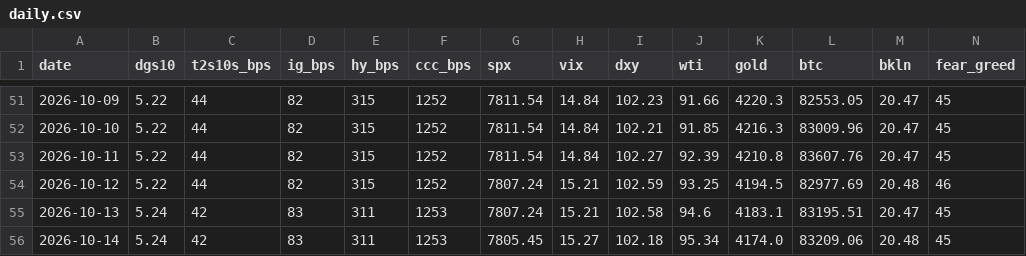
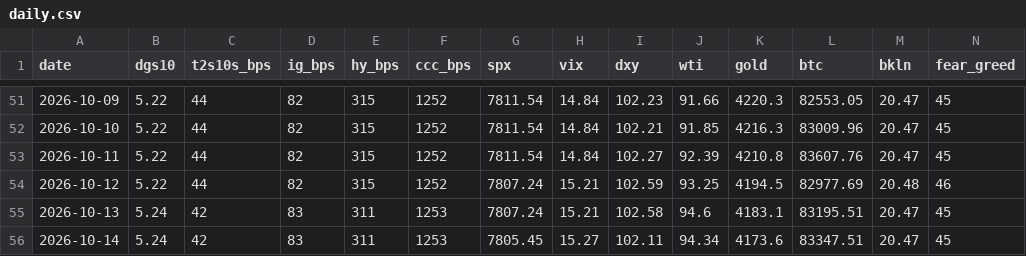
Before and after one commit to liamshields4/terminal, a CSV file: history/daily.csv, drawn as a sheet; only a part is shown, gaps mark what is left out.

```diff
--- a/history/daily.csv
+++ b/history/daily.csv
@@ -55,2 +55,2 @@ date,dgs10,t2s10s_bps,ig_bps,hy_bps,ccc_bps,spx,vix,dxy,wti,gold,btc,bkln,fear_g
 2026-10-13,5.24,42,83,311,1253,7807.24,15.21,102.58,94.6,4183.1,83195.51,20.47,45
-2026-10-14,5.24,42,83,311,1253,7805.45,15.27,102.18,95.34,4174.0,83209.06,20.48,45
+2026-10-14,5.24,42,83,311,1253,7805.45,15.27,102.11,94.34,4173.6,83347.51,20.47,45
```
Also changed, not shown: 1 other file.
